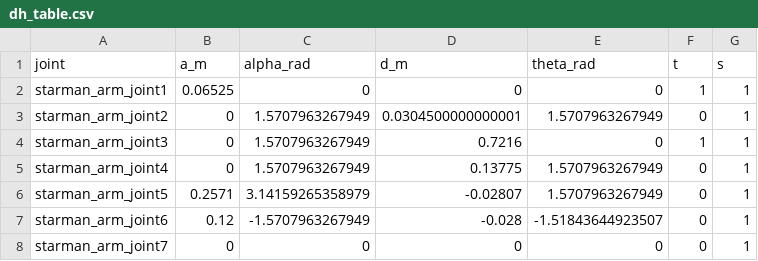
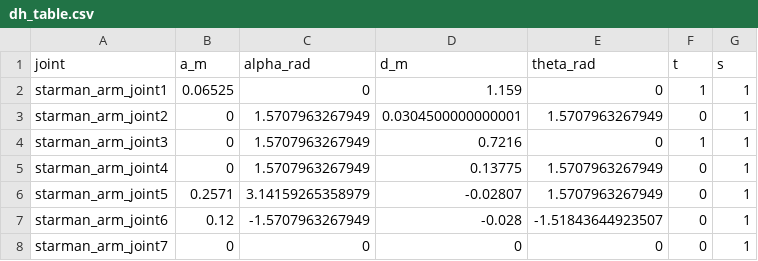
Before and after one commit to mbucceri/SystemIdentification, a CSV file: src/Identification_Luna_DB3.5/RobotDescription/DH/dh_table.csv, drawn as a sheet.

Commit message:
Reorganization of project folder and addition of the generation of the correct convention sheet

```diff
--- a/src/Identification_Luna_DB3.5/RobotDescription/DH/dh_table.csv
+++ b/src/Identification_Luna_DB3.5/RobotDescription/DH/dh_table.csv
@@ -1,3 +1,3 @@
 joint,a_m,alpha_rad,d_m,theta_rad,t,s
-starman_arm_joint1,0.06525,0,0,0,1,1
+starman_arm_joint1,0.06525,0,1.159,0,1,1
 starman_arm_joint2,0,1.5707963267949,0.0304500000000001,1.5707963267949,0,1
```
Also changed, not shown: 10 other files.
